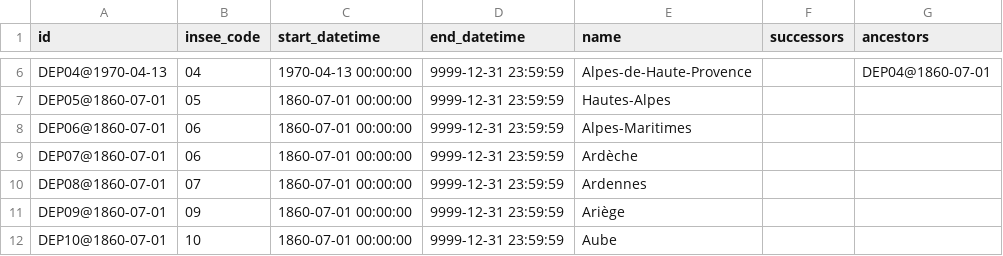
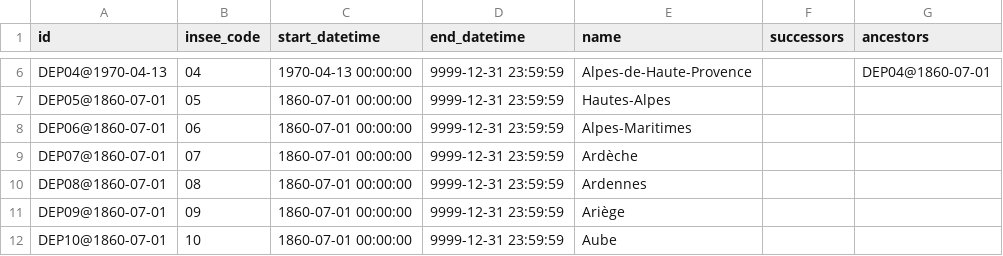
Before and after one commit to etalab/geohisto, a CSV file: exports/counties/counties.csv, drawn as a sheet; only a part is shown, gaps mark what is left out; the diff names each change by its address in the sheet, - before the commit and + after, or states it on an @@ line.

Commit message:
Wrong INSEE codes for Ardèche and Ardennes

```diff
--- a/exports/counties/counties.csv
+++ b/exports/counties/counties.csv
-B9 (insee_code): 06
+B9 (insee_code): 07
-B10 (insee_code): 07
+B10 (insee_code): 08
```
Also changed, not shown: 1 other file.
